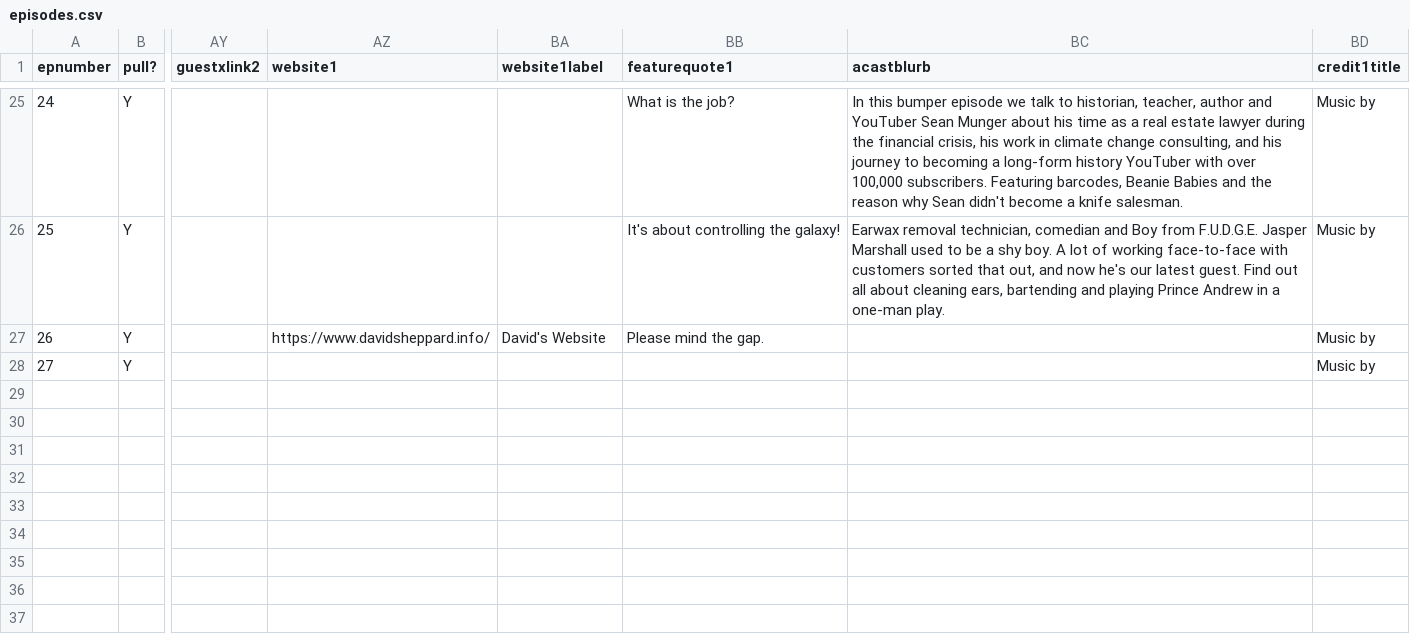
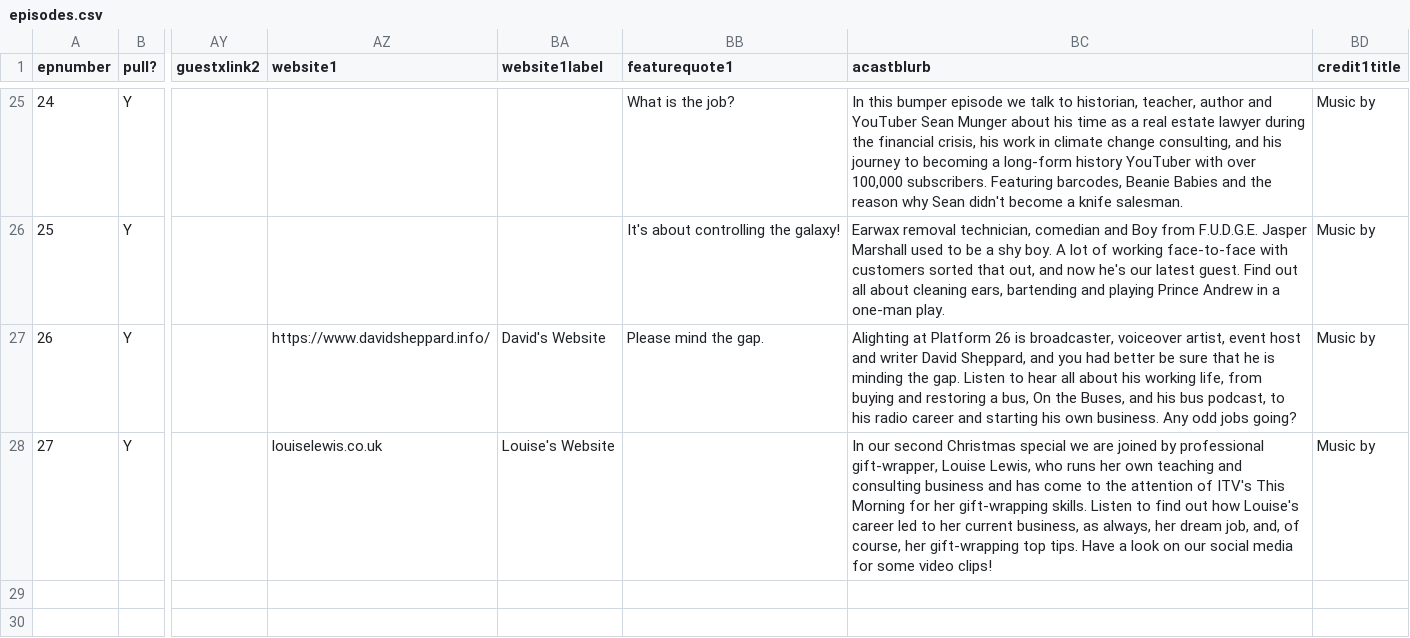
Before and after one commit to jmp1016/cm_eps, a CSV file: episodes.csv, drawn as a sheet; only a part is shown, gaps mark what is left out; the shorter side is filled out with more unchanged rows; the diff names each change by its address in the sheet, - before the commit and + after, or states it on an @@ line.

Commit message:
Force update of episodes.csv

```diff
--- a/episodes.csv
+++ b/episodes.csv
-BC27 (acastblurb): (empty)
+BC27 (acastblurb): Alighting at Platform 26 is broadcaster, voiceover artist, event host and writer David Sheppard, and you had better be sure that he is minding the gap. Listen to hear all about his working life, from buying and restoring a bus, On the Buses, and his bus podcast, to his radio career and starting his own business. Any odd jobs going?
-AZ28 (website1): (empty)
+AZ28 (website1): louiselewis.co.uk
-BA28 (website1label): (empty)
+BA28 (website1label): Louise's Website
-BC28 (acastblurb): (empty)
+BC28 (acastblurb): In our second Christmas special we are joined by professional gift-wrapper, Louise Lewis, who runs her own teaching and consulting business and has come to the attention of ITV's This Morning for her gift-wrapping skills. Listen to find out how Louise's career led to her current business, as always, her dream job, and, of course, her gift-wrapping top tips. Have a look on our social media for some video clips!
```
